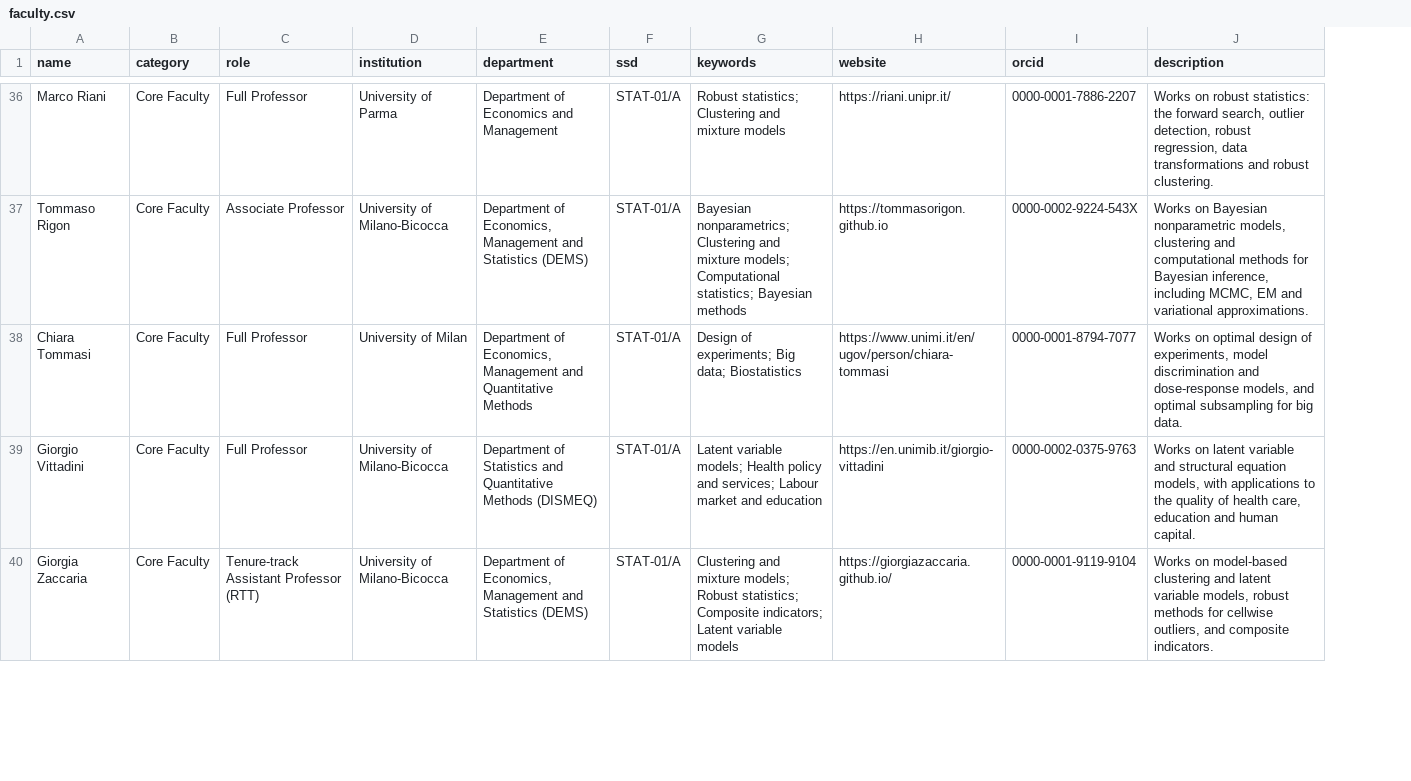
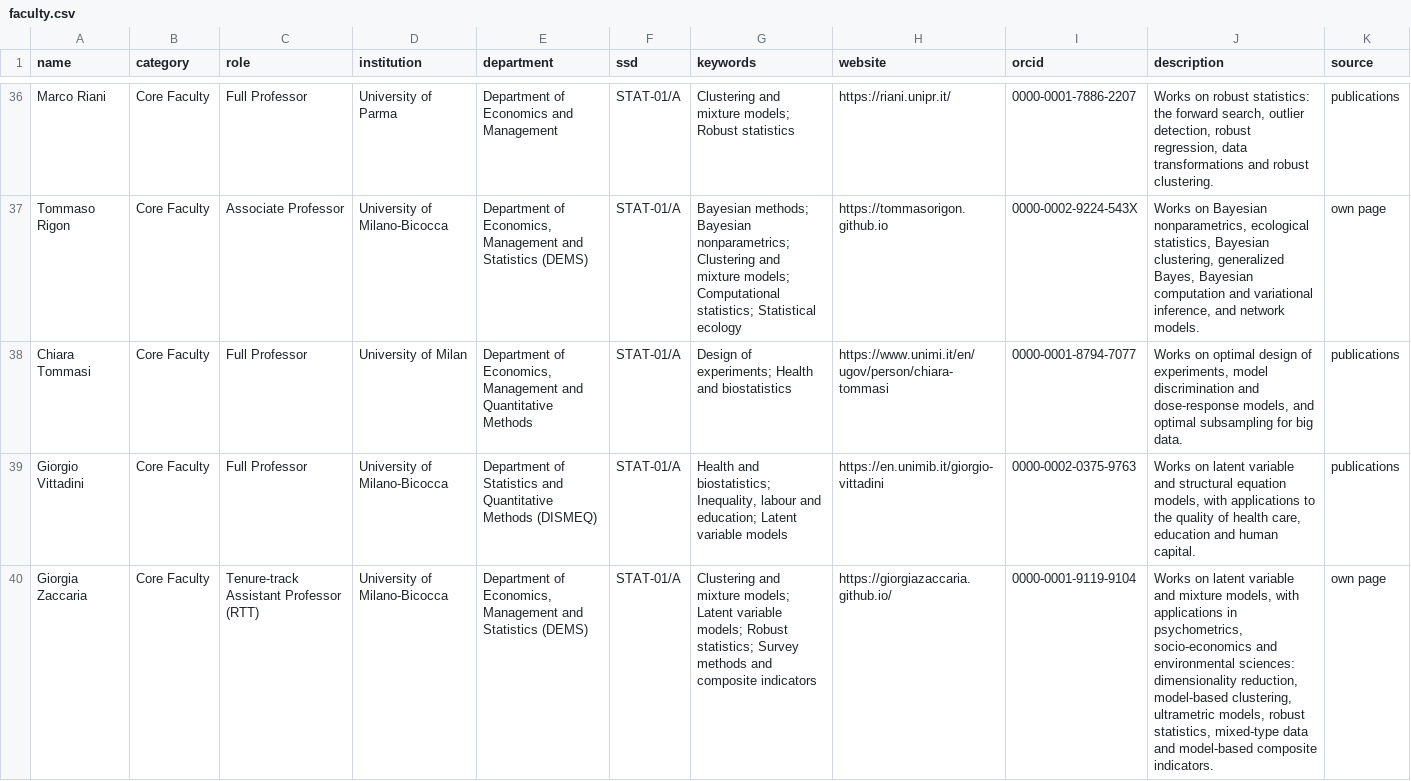
Before and after one commit to stat-dems-unimib/stat-dems-unimib.github.io, a CSV file: docs/phd/data/faculty.csv, drawn as a sheet; only a part is shown, gaps mark what is left out; the diff covers the shown part only; the diff names each change by its address in the sheet, - before the commit and + after, or states it on an @@ line.

```diff
--- a/docs/phd/data/faculty.csv
+++ b/docs/phd/data/faculty.csv
+column K (source), rows 36-40: publications | own page | publications | publications | own page
-G36 (keywords): Robust statistics; Clustering and mixture models
+G36 (keywords): Clustering and mixture models; Robust statistics
-G37 (keywords): Bayesian nonparametrics; Clustering and mixture models; Computational statistics; Bayesian methods
+G37 (keywords): Bayesian methods; Bayesian nonparametrics; Clustering and mixture models; Computational statistics; Statistical ecology
-J37 (description): …on Bayesian nonparametric models, clustering and computational methods for Bayesian inference, including MCMC, EM and variational approximations.
+J37 (description): …on Bayesian nonparametrics, ecological statistics, Bayesian clustering, generalized Bayes, Bayesian computation and variational inference, and network models.
-G38 (keywords): …of experiments; Big data; Biostatistics
+G38 (keywords): …of experiments; Health and biostatistics
-G39 (keywords): Latent variable models; Health policy and services; Labour market and education
+G39 (keywords): Health and biostatistics; Inequality, labour and education; Latent variable models
-G40 (keywords): …mixture models; Robust statistics; Composite indicators; Latent variable models
+G40 (keywords): …mixture models; Latent variable models; Robust statistics; Survey methods and composite indicators
-J40 (description): Works on model-based clustering and latent variable models, robust methods for cellwise outliers, and composite indicators.
+J40 (description): Works on latent variable and mixture models, with applications in psychometrics, socio-economics and environmental sciences: dimensionality reduction, model-based clustering, ultrametric models, robust statistics, mixed-type data and model-based composite indicators.
```
Also changed, not shown: 74 edited cells elsewhere in this file, phd/data/faculty.csv, 9 other files.
